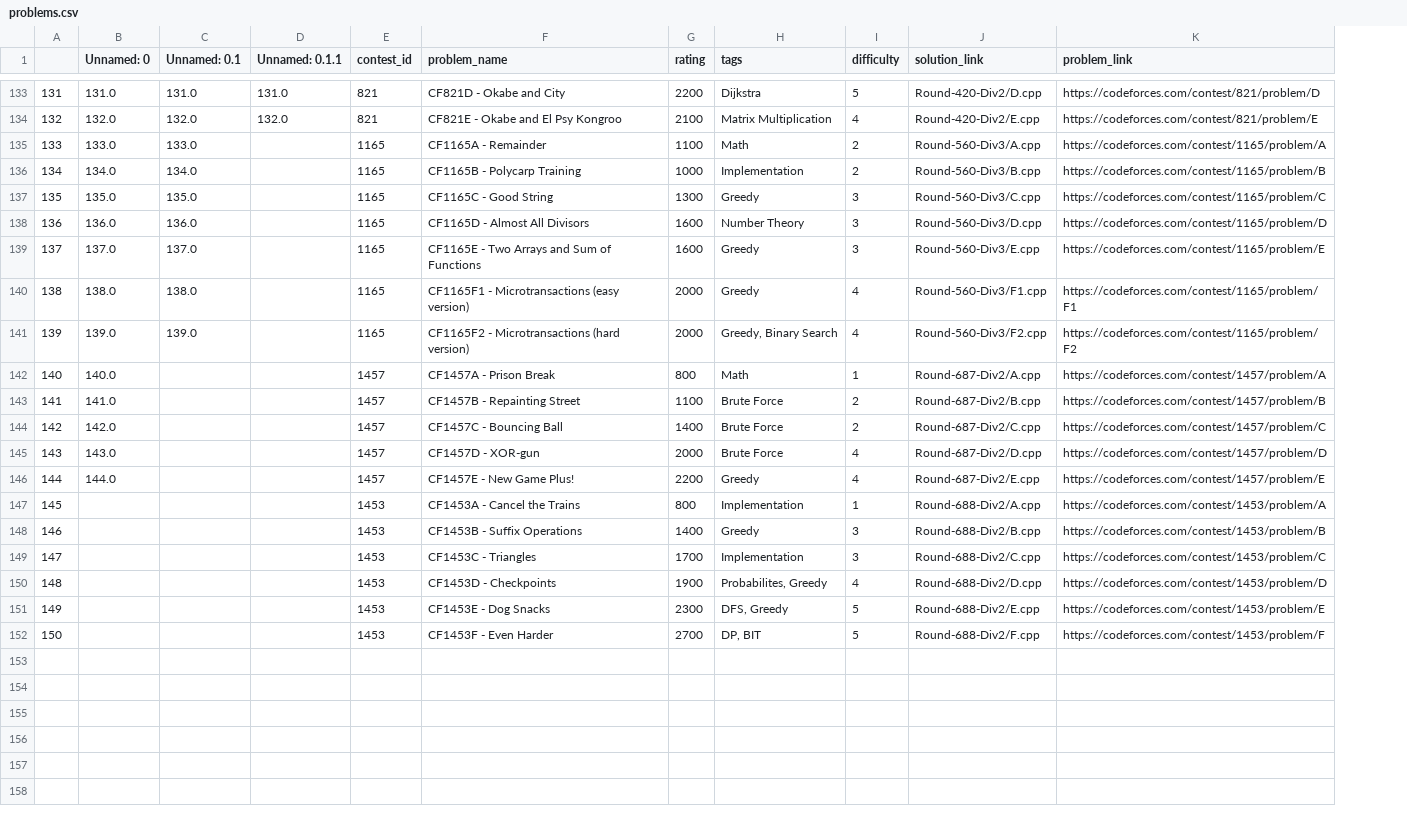
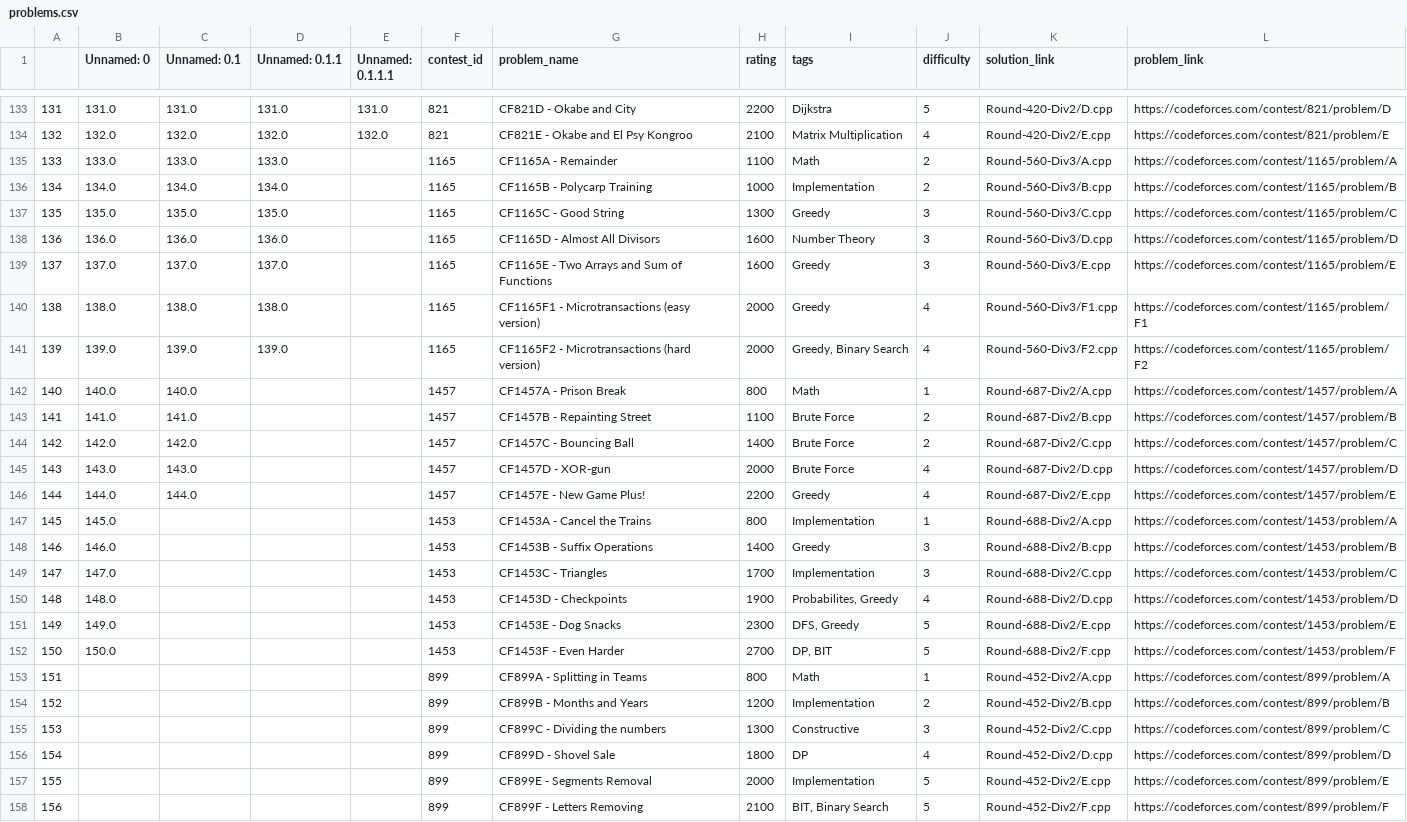
Before and after one commit to TISparta/online-judge-solutions, a CSV file: Codeforces/util/problems.csv, drawn as a sheet; only a part is shown, gaps mark what is left out; the diff names each change by its address in the sheet, - before the commit and + after, or states it on an @@ line.

Commit message:
CF Round 253

```diff
--- a/Codeforces/util/problems.csv
+++ b/Codeforces/util/problems.csv
+column E (Unnamed: 0.1.1.1), rows 133-134: 131.0 | 132.0
-D135 (Unnamed: 0.1.1): (empty)
+D135 (Unnamed: 0.1.1): 133.0
-D136 (Unnamed: 0.1.1): (empty)
+D136 (Unnamed: 0.1.1): 134.0
-D137 (Unnamed: 0.1.1): (empty)
+D137 (Unnamed: 0.1.1): 135.0
-D138 (Unnamed: 0.1.1): (empty)
+D138 (Unnamed: 0.1.1): 136.0
-D139 (Unnamed: 0.1.1): (empty)
+D139 (Unnamed: 0.1.1): 137.0
-D140 (Unnamed: 0.1.1): (empty)
+D140 (Unnamed: 0.1.1): 138.0
-D141 (Unnamed: 0.1.1): (empty)
+D141 (Unnamed: 0.1.1): 139.0
-C142 (Unnamed: 0.1): (empty)
+C142 (Unnamed: 0.1): 140.0
-C143 (Unnamed: 0.1): (empty)
+C143 (Unnamed: 0.1): 141.0
-C144 (Unnamed: 0.1): (empty)
+C144 (Unnamed: 0.1): 142.0
-C145 (Unnamed: 0.1): (empty)
+C145 (Unnamed: 0.1): 143.0
-C146 (Unnamed: 0.1): (empty)
+C146 (Unnamed: 0.1): 144.0
-B147 (Unnamed: 0): (empty)
+B147 (Unnamed: 0): 145.0
-B148 (Unnamed: 0): (empty)
+B148 (Unnamed: 0): 146.0
-B149 (Unnamed: 0): (empty)
+B149 (Unnamed: 0): 147.0
-B150 (Unnamed: 0): (empty)
+B150 (Unnamed: 0): 148.0
-B151 (Unnamed: 0): (empty)
+B151 (Unnamed: 0): 149.0
-B152 (Unnamed: 0): (empty)
+B152 (Unnamed: 0): 150.0
+row 153: 151 |  |  |  |  | 899 | CF899A - Splitting in Teams | 800 | Math | 1 | Round-452-Div2/A.cpp | https://codeforces.com/contest/899/problem/A
+row 154: 152 |  |  |  |  | 899 | CF899B - Months and Years | 1200 | Implementation | 2 | Round-452-Div2/B.cpp | https://codeforces.com/contest/899/problem/B
+row 155: 153 |  |  |  |  | 899 | CF899C - Dividing the numbers | 1300 | Constructive | 3 | Round-452-Div2/C.cpp | https://codeforces.com/contest/899/problem/C
+row 156: 154 |  |  |  |  | 899 | CF899D - Shovel Sale | 1800 | DP | 4 | Round-452-Div2/D.cpp | https://codeforces.com/contest/899/problem/D
+row 157: 155 |  |  |  |  | 899 | CF899E - Segments Removal | 2000 | Implementation | 5 | Round-452-Div2/E.cpp | https://codeforces.com/contest/899/problem/E
+row 158: 156 |  |  |  |  | 899 | CF899F - Letters Removing | 2100 | BIT, Binary Search | 5 | Round-452-Div2/F.cpp | https://codeforces.com/contest/899/problem/F
```
Also changed, not shown: 8 other files.
